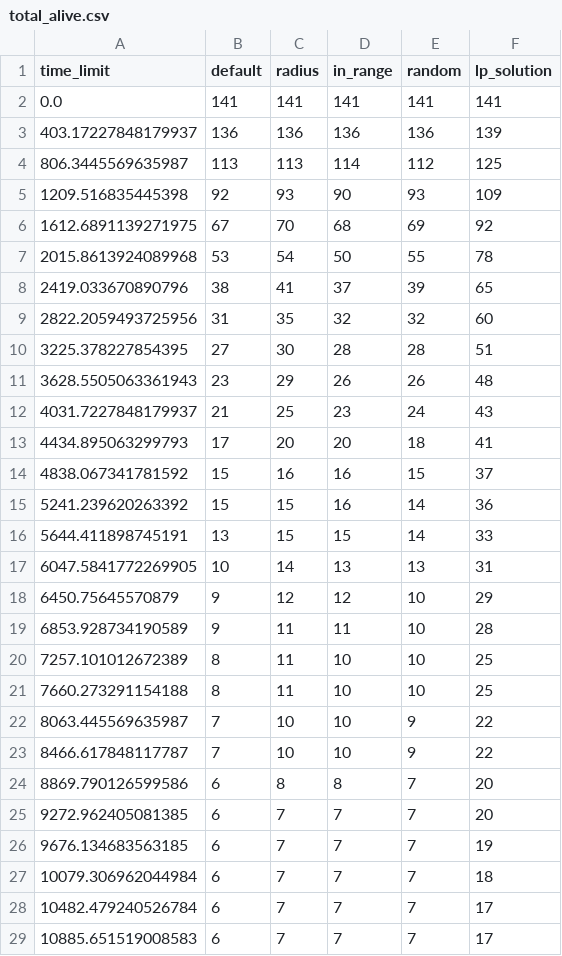
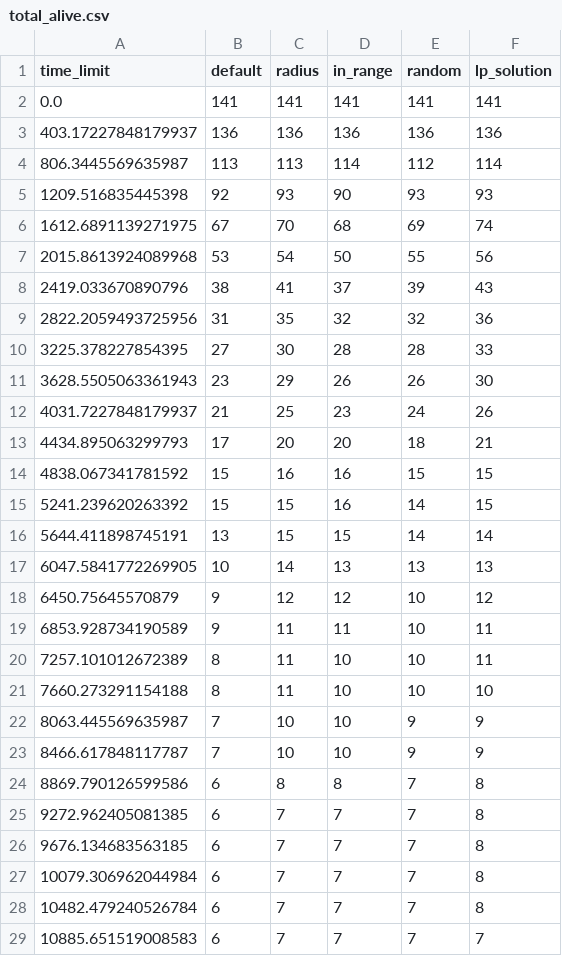
Before and after one commit to sharmarn/Quality_Assurance, a CSV file: total_alive.csv, drawn as a sheet; only a part is shown; the diff covers the shown part only.

```diff
--- a/total_alive.csv
+++ b/total_alive.csv
@@ -2,28 +2,28 @@ time_limit;default;radius;in_range;random;lp_solution
 0.0;141;141;141;141;141
-403.17227848179937;136;136;136;136;139
-806.3445569635987;113;113;114;112;125
-1209.516835445398;92;93;90;93;109
-1612.6891139271975;67;70;68;69;92
-2015.8613924089968;53;54;50;55;78
-2419.033670890796;38;41;37;39;65
-2822.2059493725956;31;35;32;32;60
-3225.378227854395;27;30;28;28;51
-3628.5505063361943;23;29;26;26;48
-4031.7227848179937;21;25;23;24;43
-4434.895063299793;17;20;20;18;41
-4838.067341781592;15;16;16;15;37
-5241.239620263392;15;15;16;14;36
-5644.411898745191;13;15;15;14;33
-6047.5841772269905;10;14;13;13;31
-6450.75645570879;9;12;12;10;29
-6853.928734190589;9;11;11;10;28
-7257.101012672389;8;11;10;10;25
-7660.273291154188;8;11;10;10;25
-8063.445569635987;7;10;10;9;22
-8466.617848117787;7;10;10;9;22
-8869.790126599586;6;8;8;7;20
-9272.962405081385;6;7;7;7;20
-9676.134683563185;6;7;7;7;19
-10079.306962044984;6;7;7;7;18
-10482.479240526784;6;7;7;7;17
-10885.651519008583;6;7;7;7;17
+403.17227848179937;136;136;136;136;136
+806.3445569635987;113;113;114;112;114
+1209.516835445398;92;93;90;93;93
+1612.6891139271975;67;70;68;69;74
+2015.8613924089968;53;54;50;55;56
+2419.033670890796;38;41;37;39;43
+2822.2059493725956;31;35;32;32;36
+3225.378227854395;27;30;28;28;33
+3628.5505063361943;23;29;26;26;30
+4031.7227848179937;21;25;23;24;26
+4434.895063299793;17;20;20;18;21
+4838.067341781592;15;16;16;15;15
+5241.239620263392;15;15;16;14;15
+5644.411898745191;13;15;15;14;14
+6047.5841772269905;10;14;13;13;13
+6450.75645570879;9;12;12;10;12
+6853.928734190589;9;11;11;10;11
+7257.101012672389;8;11;10;10;11
+7660.273291154188;8;11;10;10;10
+8063.445569635987;7;10;10;9;9
+8466.617848117787;7;10;10;9;9
+8869.790126599586;6;8;8;7;8
+9272.962405081385;6;7;7;7;8
+9676.134683563185;6;7;7;7;8
+10079.306962044984;6;7;7;7;8
+10482.479240526784;6;7;7;7;8
+10885.651519008583;6;7;7;7;7
```
Also changed, not shown: 73 edited cells elsewhere in this file, total_area.csv, 3 other files.
